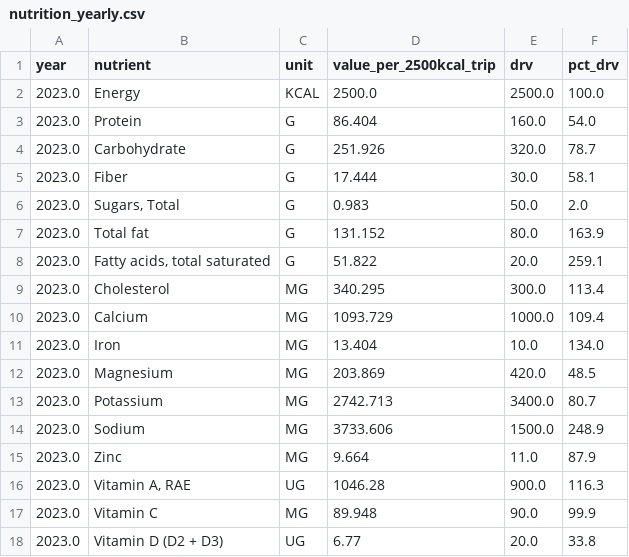
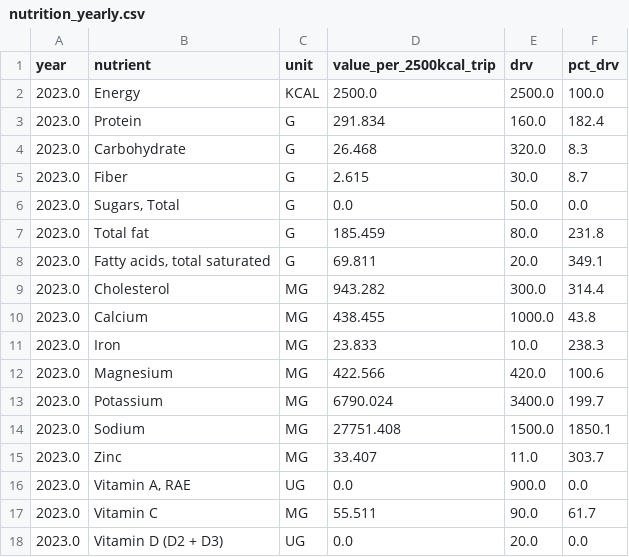
Before and after one commit to jeromevde/Nutrition, a CSV file: data/nutrition_yearly.csv, drawn as a sheet; only a part is shown; the diff covers the shown part only.

```diff
--- a/data/nutrition_yearly.csv
+++ b/data/nutrition_yearly.csv
@@ -2,17 +2,17 @@ year,nutrient,unit,value_per_2500kcal_trip,drv,pct_drv
 2023.0,Energy,KCAL,2500.0,2500.0,100.0
-2023.0,Protein,G,86.404,160.0,54.0
-2023.0,Carbohydrate,G,251.926,320.0,78.7
-2023.0,Fiber,G,17.444,30.0,58.1
-2023.0,"Sugars, Total",G,0.983,50.0,2.0
-2023.0,Total fat,G,131.152,80.0,163.9
-2023.0,"Fatty acids, total saturated",G,51.822,20.0,259.1
-2023.0,Cholesterol,MG,340.295,300.0,113.4
-2023.0,Calcium,MG,1093.729,1000.0,109.4
-2023.0,Iron,MG,13.404,10.0,134.0
-2023.0,Magnesium,MG,203.869,420.0,48.5
-2023.0,Potassium,MG,2742.713,3400.0,80.7
-2023.0,Sodium,MG,3733.606,1500.0,248.9
-2023.0,Zinc,MG,9.664,11.0,87.9
-2023.0,"Vitamin A, RAE",UG,1046.28,900.0,116.3
-2023.0,Vitamin C,MG,89.948,90.0,99.9
-2023.0,Vitamin D (D2 + D3),UG,6.77,20.0,33.8
+2023.0,Protein,G,291.834,160.0,182.4
+2023.0,Carbohydrate,G,26.468,320.0,8.3
+2023.0,Fiber,G,2.615,30.0,8.7
+2023.0,"Sugars, Total",G,0.0,50.0,0.0
+2023.0,Total fat,G,185.459,80.0,231.8
+2023.0,"Fatty acids, total saturated",G,69.811,20.0,349.1
+2023.0,Cholesterol,MG,943.282,300.0,314.4
+2023.0,Calcium,MG,438.455,1000.0,43.8
+2023.0,Iron,MG,23.833,10.0,238.3
+2023.0,Magnesium,MG,422.566,420.0,100.6
+2023.0,Potassium,MG,6790.024,3400.0,199.7
+2023.0,Sodium,MG,27751.408,1500.0,1850.1
+2023.0,Zinc,MG,33.407,11.0,303.7
+2023.0,"Vitamin A, RAE",UG,0.0,900.0,0.0
+2023.0,Vitamin C,MG,55.511,90.0,61.7
+2023.0,Vitamin D (D2 + D3),UG,0.0,20.0,0.0
```
Also changed, not shown: 88 edited cells elsewhere in this file, data/delhaize_mapping.csv, data/purchases_enriched.csv, 7 other files.
